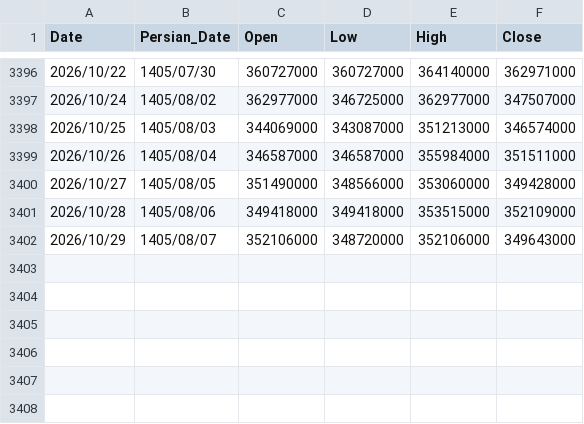
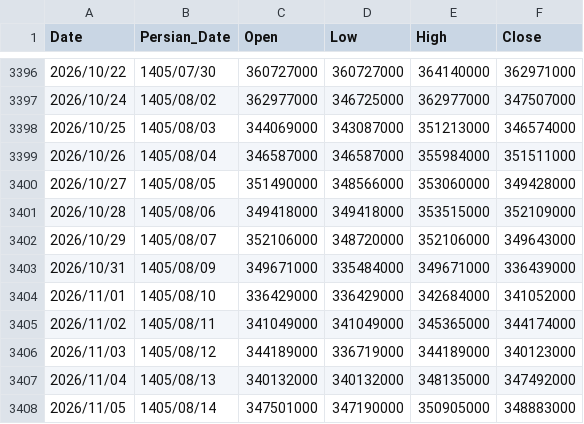
Before and after one commit to montajebii/Montala, a CSV file: assets/data/geram24_price_history.csv, drawn as a sheet; only a part is shown, gaps mark what is left out.

```diff
--- a/assets/data/geram24_price_history.csv
+++ b/assets/data/geram24_price_history.csv
@@ -3402 +3402,7 @@ Date,Persian_Date,Open,Low,High,Close
 2026/10/29,1405/08/07,352106000,348720000,352106000,349643000
+2026/10/31,1405/08/09,349671000,335484000,349671000,336439000
+2026/11/01,1405/08/10,336429000,336429000,342684000,341052000
+2026/11/02,1405/08/11,341049000,341049000,345365000,344174000
+2026/11/03,1405/08/12,344189000,336719000,344189000,340123000
+2026/11/04,1405/08/13,340132000,340132000,348135000,347492000
+2026/11/05,1405/08/14,347501000,347190000,350905000,348883000
```
Also changed, not shown: assets/data/gerami_price_history.csv, assets/data/gold_price_history.csv, 5 other files.
